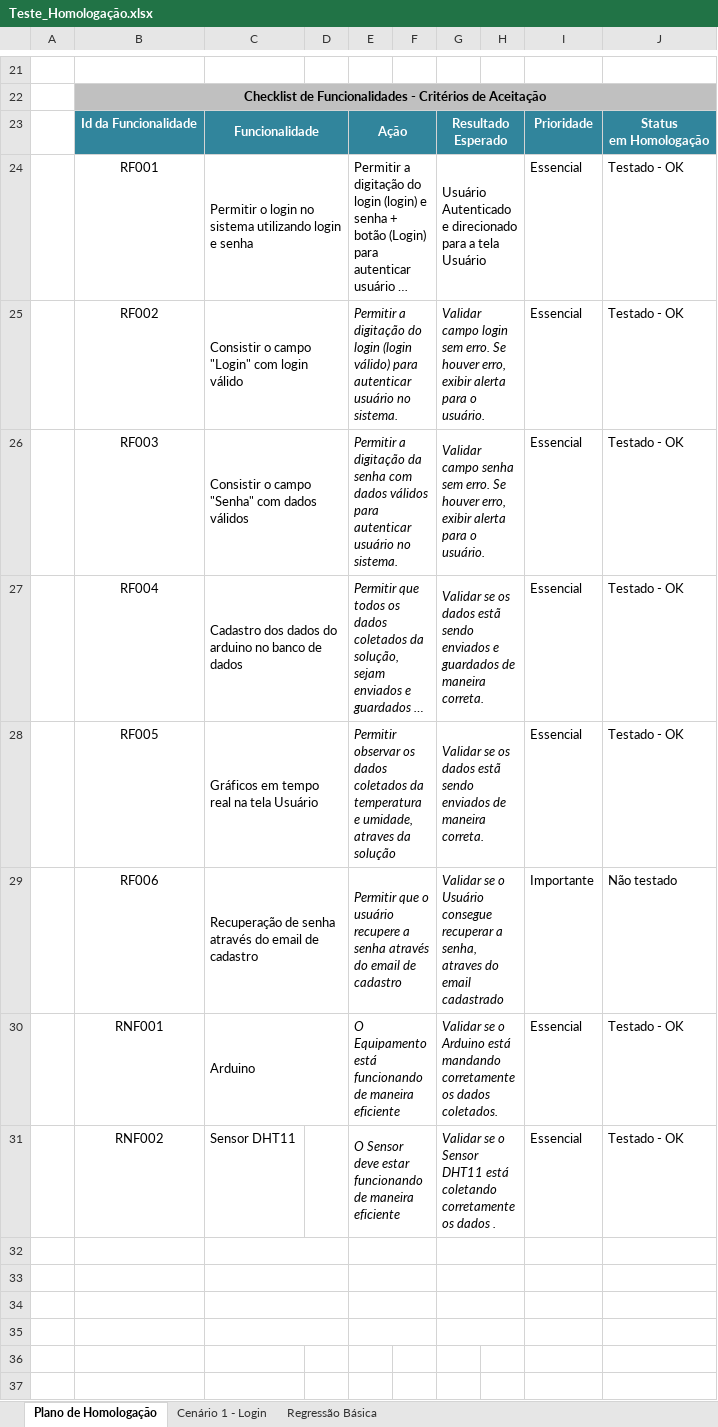
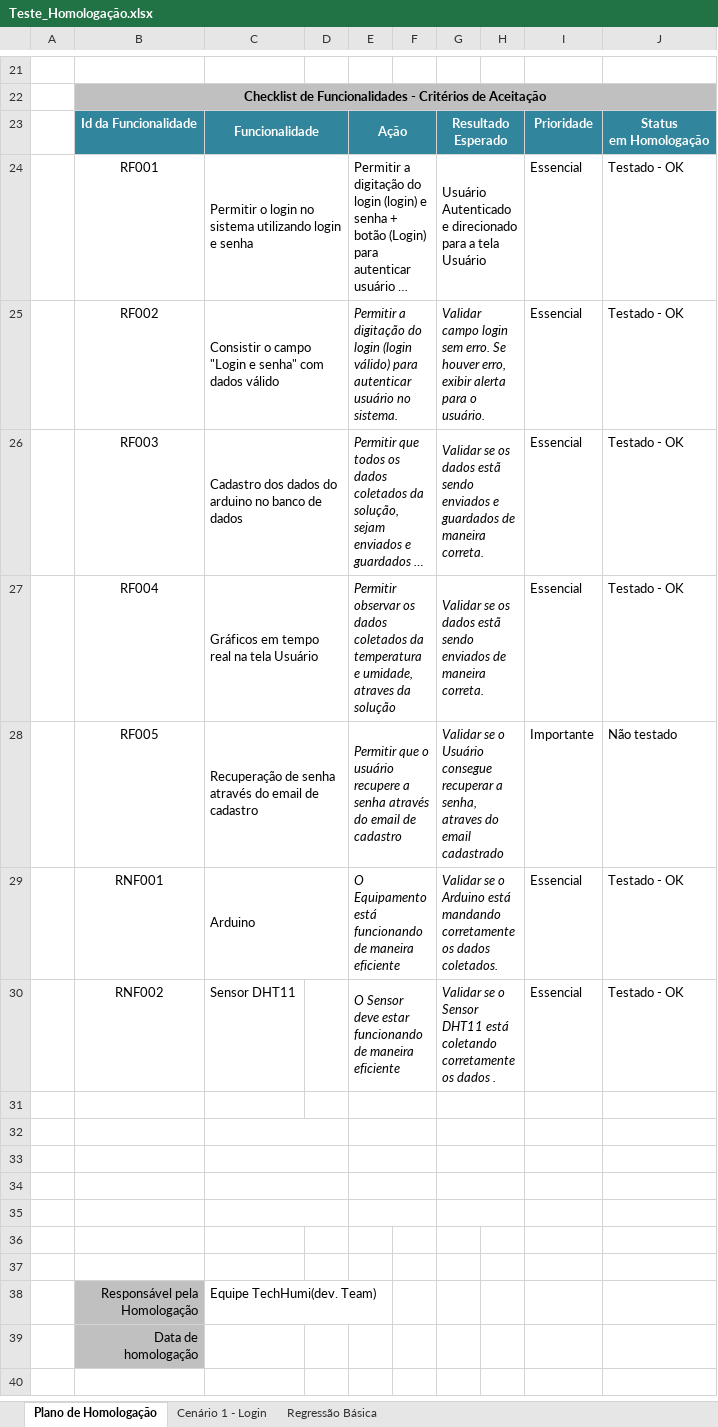
Before and after one commit to esteves-esta/TechHumi, an Excel workbook: documentacao/Planilhas/Teste_Homologação.xlsx, sheet Plano de Homologação, drawn as a sheet; only a part is shown, gaps mark what is left out; the shorter side is filled out with more unchanged rows; long unchanged cells end in …; values as stored, in another font and other column widths than the file's, no borders; removed rows and columns are numbered as before the commit, all else as after; the diff names each change by its address in the sheet, - before the commit and + after, or states it on an @@ line.

Commit message:
atualização_Homologação

```diff
--- a/documentacao/Planilhas/Teste_Homologação.xlsx (sheet Plano de Homologação)
+++ b/documentacao/Planilhas/Teste_Homologação.xlsx (sheet Plano de Homologação)
-C25: …o campo "Login" com login válido
+C25: …o campo "Login e senha" com dados válido
-row 26:  | RF003 | Consistir o campo "Senha" com dados válidos |  | Permitir a digitação da senha com dados válidos para autenticar usuário no sistema. |  | Validar campo senha sem erro. Se houver erro, exibir alerta para o usuário. |  | Essencial | Testado - OK
-B26: RF004
+B26: RF003
-B27: RF005
+B27: RF004
-B28: RF006
+B28: RF005
+row 31: (empty)
```
Also changed, not shown: sheet Cenário 1 - Login, charts or pictures, 3 other files.
